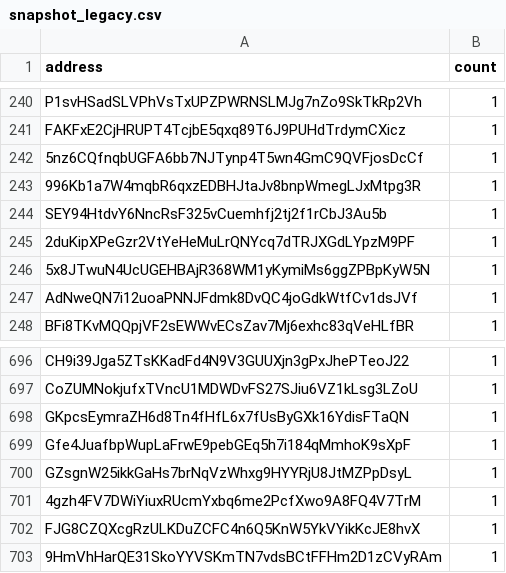
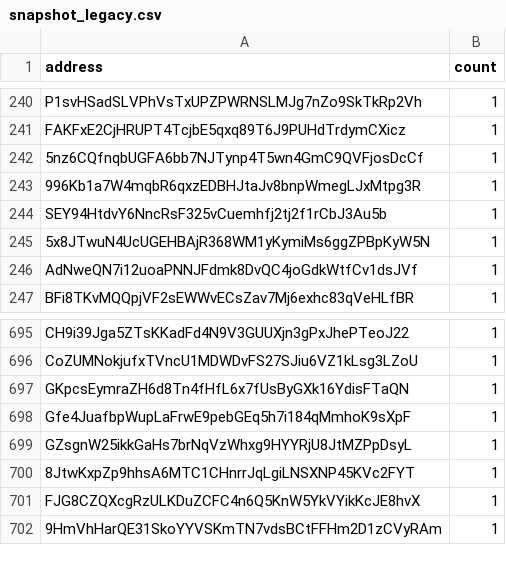
Before and after one commit to QuekzDev/snapshot, a CSV file: snapshot_legacy.csv, drawn as a sheet; only a part is shown, gaps mark what is left out.

```diff
--- a/snapshot_legacy.csv
+++ b/snapshot_legacy.csv
@@ -244,3 +244,2 @@ FAKFxE2CjHRUPT4TcjbE5qxq89T6J9PUHdTrdymCXicz,1
 SEY94HtdvY6NncRsF325vCuemhfj2tj2f1rCbJ3Au5b,1
-2duKipXPeGzr2VtYeHeMuLrQNYcq7dTRJXGdLYpzM9PF,1
 5x8JTwuN4UcUGEHBAjR368WM1yKymiMs6ggZPBpKyW5N,1
@@ -700,3 +699,3 @@ Gfe4JuafbpWupLaFrwE9pebGEq5h7i184qMmhoK9sXpF,1
 GZsgnW25ikkGaHs7brNqVzWhxg9HYYRjU8JtMZPpDsyL,1
-4gzh4FV7DWiYiuxRUcmYxbq6me2PcfXwo9A8FQ4V7TrM,1
+8JtwKxpZp9hhsA6MTC1CHnrrJqLgiLNSXNP45KVc2FYT,1
 FJG8CZQXcgRzULKDuZCFC4n6Q5KnW5YkVYikKcJE8hvX,1
```
